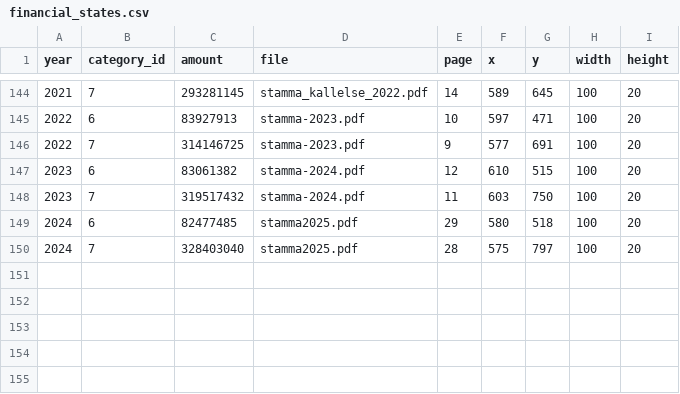
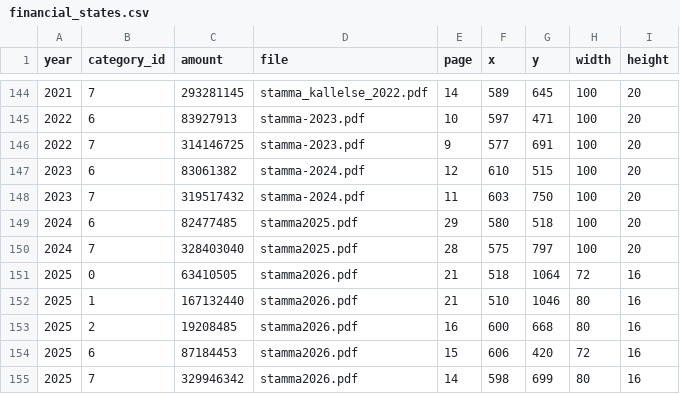
Before and after one commit to shurick81/sjotungan-analytics, a CSV file: data/financial_states.csv, drawn as a sheet; only a part is shown, gaps mark what is left out.

```diff
--- a/data/financial_states.csv
+++ b/data/financial_states.csv
@@ -150 +150,6 @@ year,category_id,amount,file,page,x,y,width,height
 2024,7,328403040,stamma2025.pdf,28,575,797,100,20
+2025,0,63410505,stamma2026.pdf,21,518,1064,72,16
+2025,1,167132440,stamma2026.pdf,21,510,1046,80,16
+2025,2,19208485,stamma2026.pdf,16,600,668,80,16
+2025,6,87184453,stamma2026.pdf,15,606,420,72,16
+2025,7,329946342,stamma2026.pdf,14,598,699,80,16
```
Also changed, not shown: data/financial_events.csv, data/general_states.csv, 9 other files.
